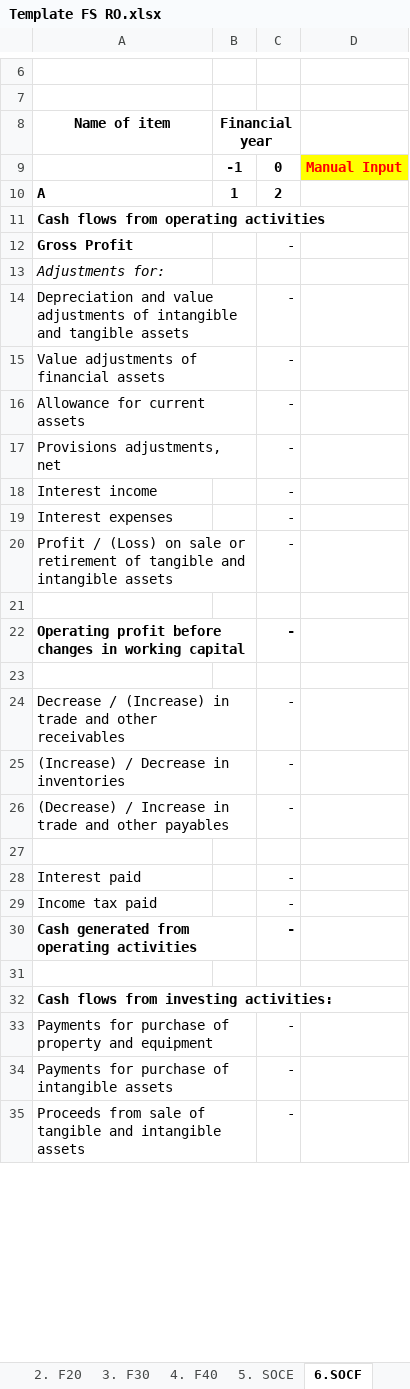
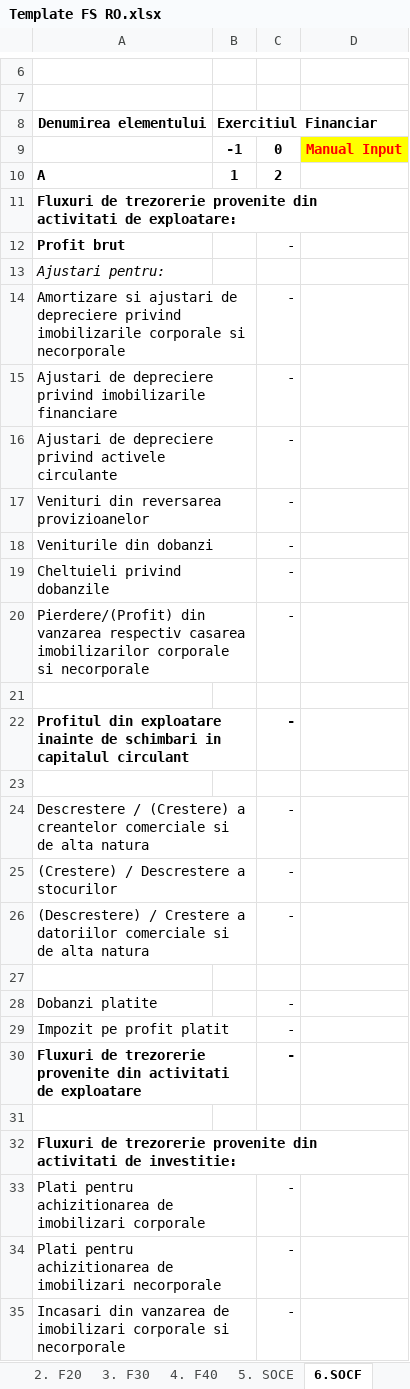
Before and after one commit to GTRDIGITAL/FSBotMirus, an Excel workbook: exceltemp/Template FS RO.xlsx, sheet 6.SOCF, drawn as a sheet; only a part is shown, gaps mark what is left out; values as stored, in another font and other column widths than the file's, no borders; removed rows and columns are numbered as before the commit, all else as after; the diff covers the shown part only; the diff names each change by its address in the sheet, - before the commit and + after, or states it on an @@ line.

```diff
--- a/exceltemp/Template FS RO.xlsx (sheet 6.SOCF)
+++ b/exceltemp/Template FS RO.xlsx (sheet 6.SOCF)
-row 8: Name of item | Financial year
+row 8: Denumirea elementului | Exercitiul Financiar
-A11: Cash flows from operating activities
+A11: Fluxuri de trezorerie provenite din activitati de exploatare:
-A12: Gross Profit
+A12: Profit brut
-A13: Adjustments for:
+A13: Ajustari pentru:
-A14: Depreciation and value adjustments of intangible and tangible assets
+A14: Amortizare si ajustari de depreciere privind imobilizarile corporale si necorporale
-A15: Value adjustments of financial assets
+A15: Ajustari de depreciere privind imobilizarile financiare
-A16: Allowance for current assets
+A16: Ajustari de depreciere privind activele circulante
-A17: Provisions adjustments, net
+A17: Venituri din reversarea provizioanelor
-A18: Interest income
+A18: Veniturile din dobanzi
-A19: Interest expenses
+A19: Cheltuieli privind dobanzile
-A20: Profit / (Loss) on sale or retirement of tangible and intangible assets
+A20: Pierdere/(Profit) din vanzarea respectiv casarea imobilizarilor corporale si necorporale
-A22: Operating profit before changes in working capital
+A22: Profitul din exploatare inainte de schimbari in capitalul circulant
-A24: Decrease / (Increase) in trade and other receivables
+A24: Descrestere / (Crestere) a creantelor comerciale si de alta natura
-A25: (Increase) / Decrease in inventories
+A25: (Crestere) / Descrestere a stocurilor
-A26: (Decrease) / Increase in trade and other payables
+A26: (Descrestere) / Crestere a datoriilor comerciale si de alta natura
-A28: Interest paid
+A28: Dobanzi platite
-A29: Income tax paid
+A29: Impozit pe profit platit
-A30: Cash generated from operating activities
+A30: Fluxuri de trezorerie provenite din activitati de exploatare
-A32: Cash flows from investing activities:
+A32: Fluxuri de trezorerie provenite din activitati de investitie:
-A33: Payments for purchase of property and equipment
+A33: Plati pentru achizitionarea de imobilizari corporale
-A34: Payments for purchase of intangible assets
+A34: Plati pentru achizitionarea de imobilizari necorporale
-A35: Proceeds from sale of tangible and intangible assets
+A35: Incasari din vanzarea de imobilizari corporale si necorporale
```
Also changed, not shown: 14 edited cells elsewhere in this sheet, sheet 4. F40, sheet 1. F10, sheet 2. F20, sheet 5. SOCE, sheet N10 - Provisions, sheet N9 - TP, 8 more sheets, other sheet tabs, formulas that keep their value, hidden cells, exceltemp/SF Entitati mici_EN.xlsx, exceltemp/SF Entitati mici_RO.xlsx, 4 other files.
